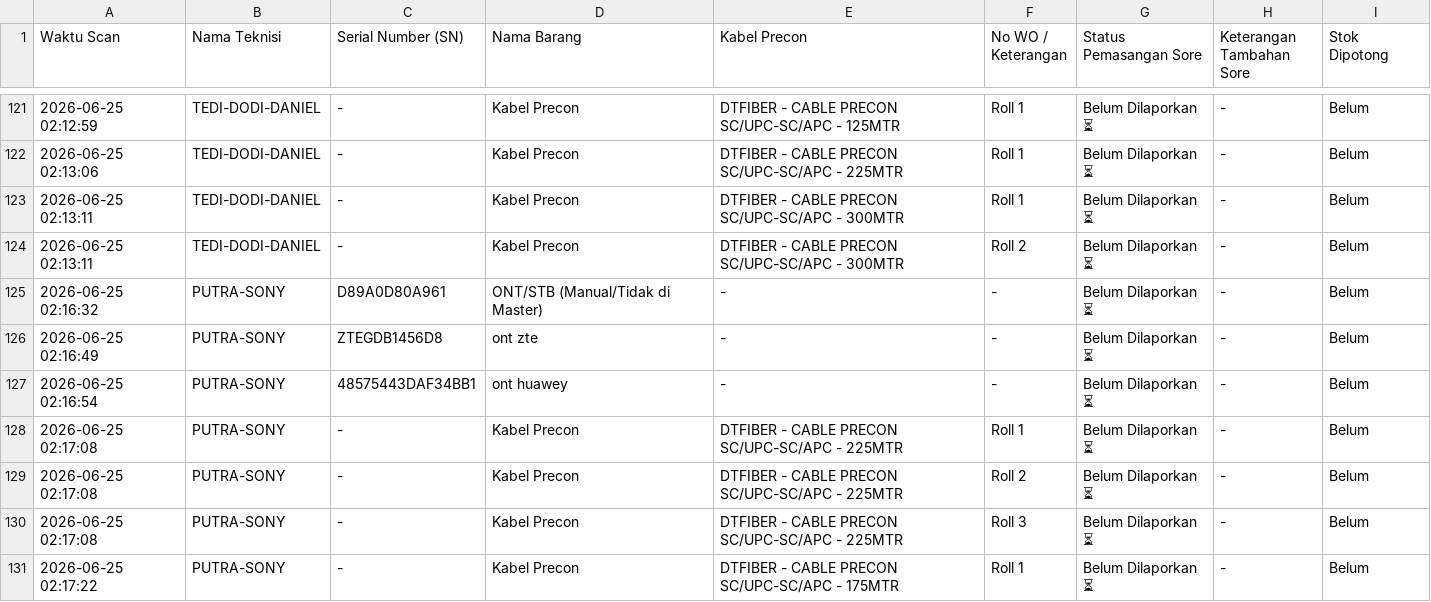
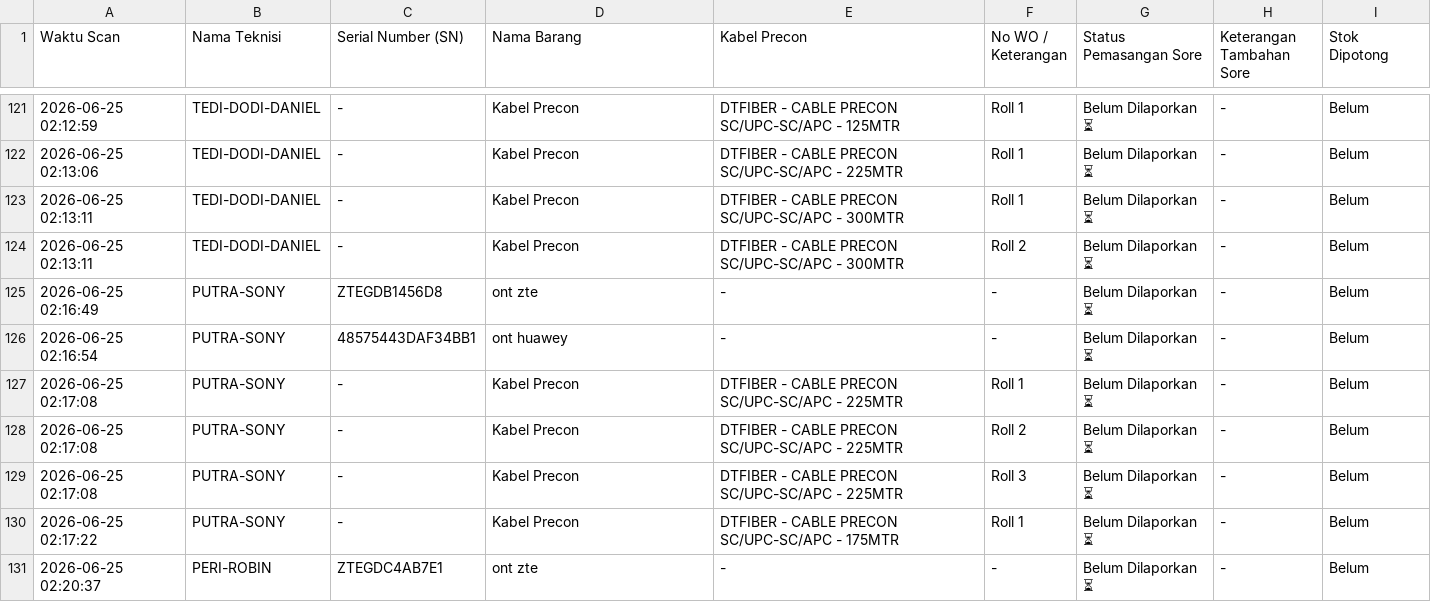
Before and after one commit to jrn999/gudang-ikr, a CSV file: log_harian.csv, drawn as a sheet; only a part is shown, gaps mark what is left out; the shorter side is filled out with more unchanged rows.

Commit message:
Koreksi Manual Pagi 2026-06-25 02:22

```diff
--- a/log_harian.csv
+++ b/log_harian.csv
@@ -124,3 +124,2 @@ Waktu Scan,Nama Teknisi,Serial Number (SN),Nama Barang,Kabel Precon,No WO / Kete
 2026-06-25 02:13:11,TEDI-DODI-DANIEL,-,Kabel Precon,DTFIBER - CABLE PRECON SC/UPC-SC/APC - 300MTR,Roll 2,Belum Dilaporkan ⏳,-,Belum
-2026-06-25 02:16:32,PUTRA-SONY,D89A0D80A961,ONT/STB (Manual/Tidak di Master),-,-,Belum Dilaporkan ⏳,-,Belum
 2026-06-25 02:16:49,PUTRA-SONY,ZTEGDB1456D8,ont zte,-,-,Belum Dilaporkan ⏳,-,Belum
```
